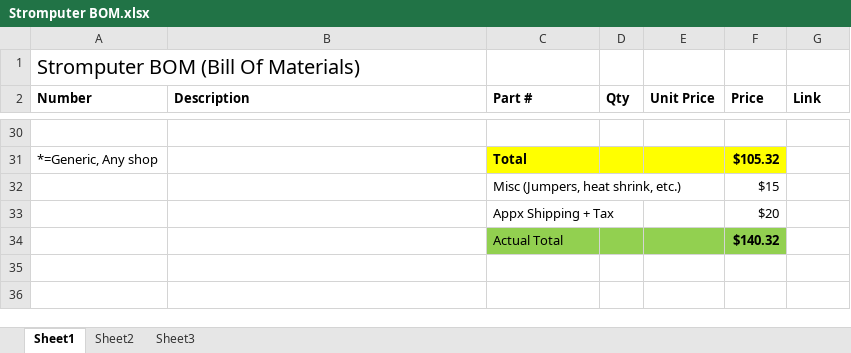
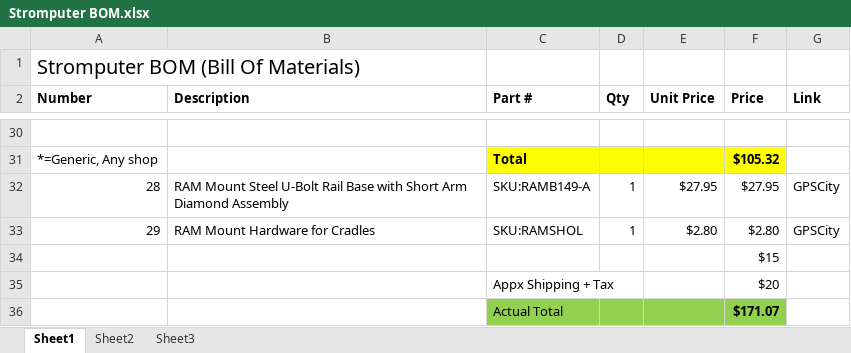
Before and after one commit to bigman73/stromputer, an Excel workbook: Project/Stromputer BOM.xlsx, sheet Sheet1, drawn as a sheet; only a part is shown, gaps mark what is left out; values as stored, in another font and other column widths than the file's, no borders; removed rows and columns are numbered as before the commit, all else as after; the diff names each change by its address in the sheet, - before the commit and + after, or states it on an @@ line.

Commit message:
Added RAM Mount Costs

```diff
--- a/Project/Stromputer BOM.xlsx (sheet Sheet1)
+++ b/Project/Stromputer BOM.xlsx (sheet Sheet1)
-row 32:  |  | Misc (Jumpers, heat shrink, etc.) |  |  | $15
+row 32: 28 | RAM Mount Steel U-Bolt Rail Base with Short Arm Diamond Assembly | SKU:RAMB149-A | 1 | $27.95 | $27.95 | GPSCity
+row 33: 29 | RAM Mount Hardware for Cradles | SKU:RAMSHOL | 1 | $2.80 | $2.80 | GPSCity
+row 34:  |  |  |  |  | $15
-F36 (Price): $140.32
+F36 (Price): $171.07
```
